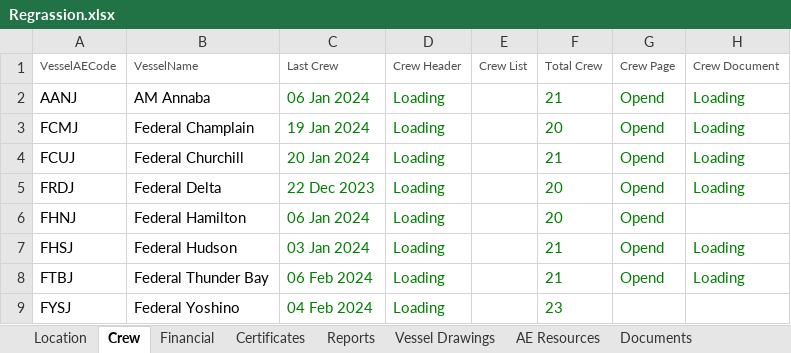
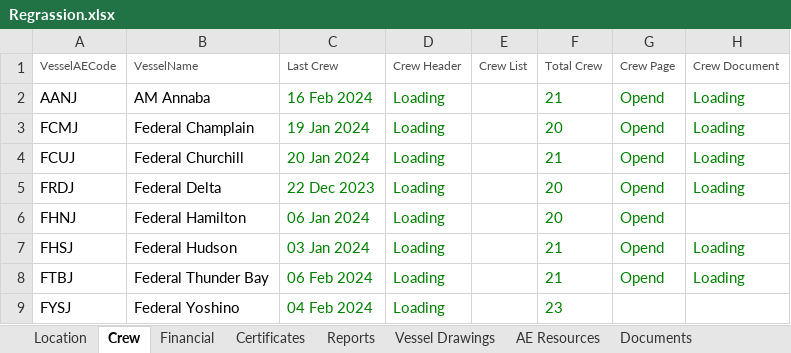
Before and after one commit to angloeastern/Automation-coding-Task, an Excel workbook: com.AE_Management/src/main/resources/Data/Regrassion.xlsx, sheet Crew, drawn as a sheet; values as stored, in another font and other column widths than the file's, no borders; the diff names each change by its address in the sheet, - before the commit and + after, or states it on an @@ line.

```diff
--- a/com.AE_Management/src/main/resources/Data/Regrassion.xlsx (sheet Crew)
+++ b/com.AE_Management/src/main/resources/Data/Regrassion.xlsx (sheet Crew)
-C2 (Last Crew): 06 Jan 2024
+C2 (Last Crew): 16 Feb 2024
```
Also changed, not shown: sheet Certificates, 14 other files.
